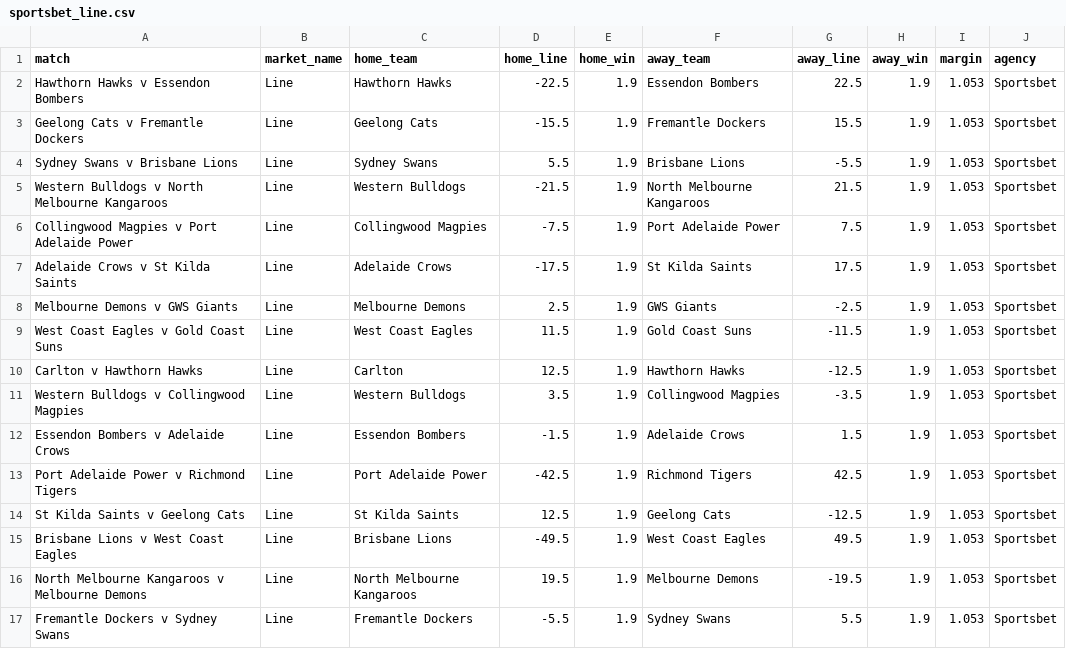
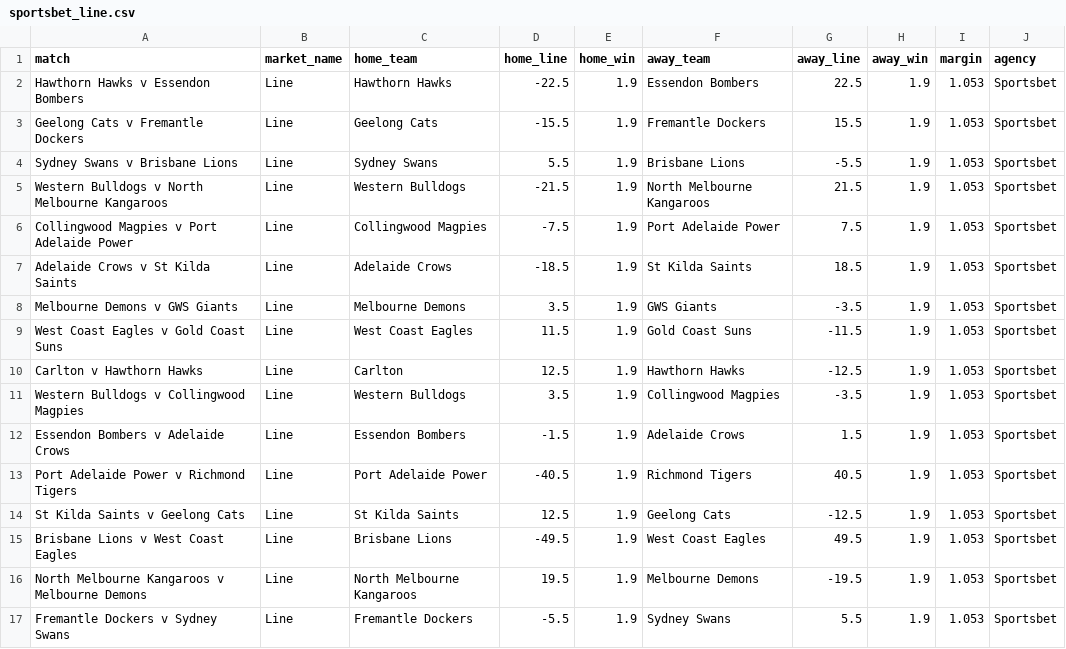
Before and after one commit to jamesbrown1417/AFL, a CSV file: Data/scraped_odds/sportsbet_line.csv, drawn as a sheet.

```diff
--- a/Data/scraped_odds/sportsbet_line.csv
+++ b/Data/scraped_odds/sportsbet_line.csv
@@ -6,4 +6,4 @@ Western Bulldogs v North Melbourne Kangaroos,Line,Western Bulldogs,-21.5,1.9,Nor
 Collingwood Magpies v Port Adelaide Power,Line,Collingwood Magpies,-7.5,1.9,Port Adelaide Power,7.5,1.9,1.053,Sportsbet
-Adelaide Crows v St Kilda Saints,Line,Adelaide Crows,-17.5,1.9,St Kilda Saints,17.5,1.9,1.053,Sportsbet
-Melbourne Demons v GWS Giants,Line,Melbourne Demons,2.5,1.9,GWS Giants,-2.5,1.9,1.053,Sportsbet
+Adelaide Crows v St Kilda Saints,Line,Adelaide Crows,-18.5,1.9,St Kilda Saints,18.5,1.9,1.053,Sportsbet
+Melbourne Demons v GWS Giants,Line,Melbourne Demons,3.5,1.9,GWS Giants,-3.5,1.9,1.053,Sportsbet
 West Coast Eagles v Gold Coast Suns,Line,West Coast Eagles,11.5,1.9,Gold Coast Suns,-11.5,1.9,1.053,Sportsbet
@@ -12,3 +12,3 @@ Western Bulldogs v Collingwood Magpies,Line,Western Bulldogs,3.5,1.9,Collingwood
 Essendon Bombers v Adelaide Crows,Line,Essendon Bombers,-1.5,1.9,Adelaide Crows,1.5,1.9,1.053,Sportsbet
-Port Adelaide Power v Richmond Tigers,Line,Port Adelaide Power,-42.5,1.9,Richmond Tigers,42.5,1.9,1.053,Sportsbet
+Port Adelaide Power v Richmond Tigers,Line,Port Adelaide Power,-40.5,1.9,Richmond Tigers,40.5,1.9,1.053,Sportsbet
 St Kilda Saints v Geelong Cats,Line,St Kilda Saints,12.5,1.9,Geelong Cats,-12.5,1.9,1.053,Sportsbet
```
Also changed, not shown: Data/scraped_odds/bet365_player_disposals.csv, Data/scraped_odds/dabble_player_goals.csv, 53 other files.
